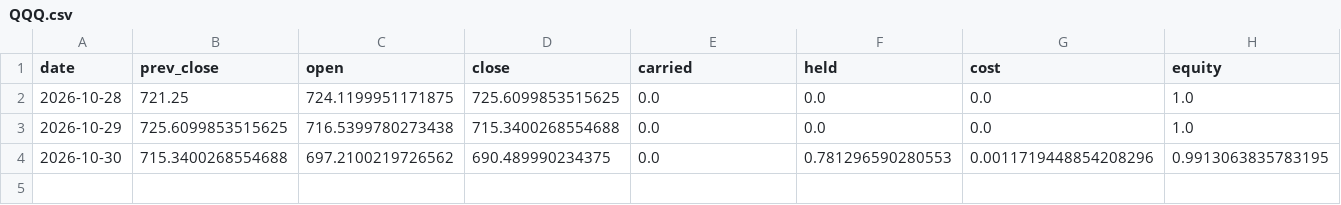
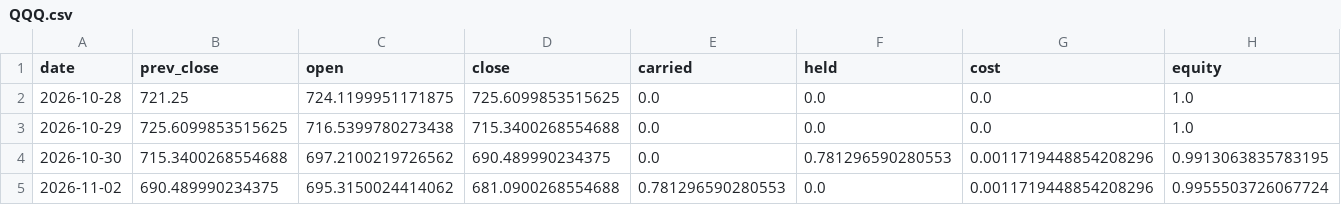
Before and after one commit to Lego514/quantlab, a CSV file: forward/ledgers/portfolio_2026/QQQ.csv, drawn as a sheet; only a part is shown; rows hold the shown columns only; the diff names each change by its address in the sheet, - before the commit and + after, or states it on an @@ line.

```diff
--- a/forward/ledgers/portfolio_2026/QQQ.csv
+++ b/forward/ledgers/portfolio_2026/QQQ.csv
+row 5: 2026-11-02 | 690.489990234375 | 695.3150024414062 | 681.0900268554688 | 0.781296590280553 | 0.0 | 0.0011719448854208296 | 0.9955503726067724
```
Also changed, not shown: forward/ledgers/rsi2_etf/QQQ.csv, forward/ledgers/rsi2_etf/SPY.csv, 4 other files.
